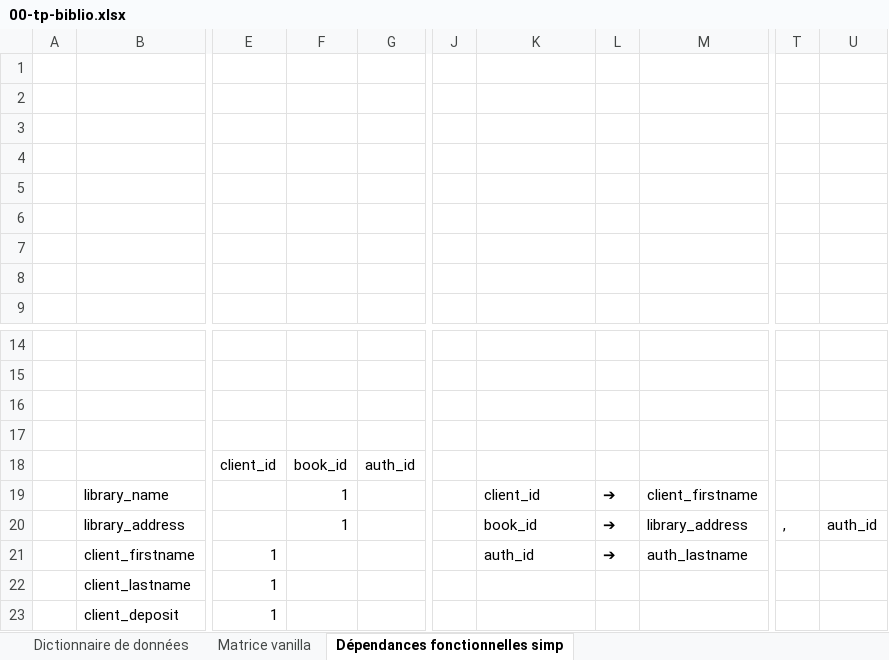
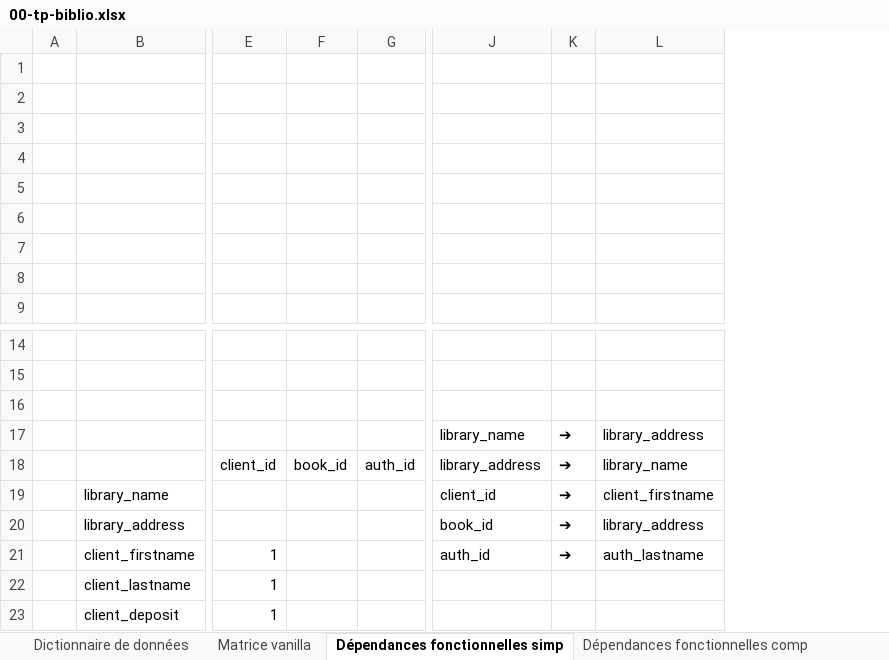
Before and after one commit to kyweez/CDA-07-DB, an Excel workbook: Exos/01-mcd/00-tp-biblio.xlsx, sheet Dépendances fonctionnelles simp, drawn as a sheet; only a part is shown, gaps mark what is left out; values as stored, in another font and other column widths than the file's, no borders; removed rows and columns are numbered as before the commit, all else as after; rows hold the shown columns only; the diff names each change by its address in the sheet, - before the commit and + after, or states it on an @@ line.

```diff
--- a/Exos/01-mcd/00-tp-biblio.xlsx (sheet Dépendances fonctionnelles simp)
+++ b/Exos/01-mcd/00-tp-biblio.xlsx (sheet Dépendances fonctionnelles simp)
+sheet tab: Dépendances fonctionnelles comp
-column J, empty
-column T, row 20: ,
-column U, row 20: auth_id
-row 17: (empty)
+row 17:  |  |  |  |  | library_name | ➔ | library_address
-J18: (empty)
+J18: library_address
-K18: (empty)
+K18: ➔
-L18: (empty)
+L18: library_name
-F19:F20: 1
+F19:F20: (empty)
```
Also changed, not shown: sheet Dictionnaire de données, 1 other file.
